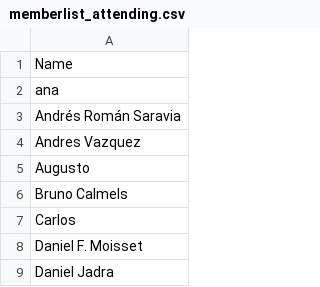
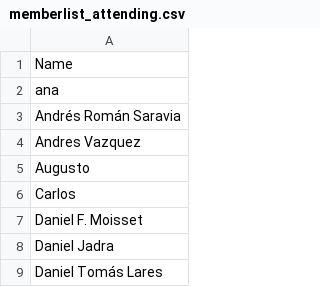
Before and after one commit to DataScienceCordoba/interdisciplinator, a CSV file: memberlist_attending.csv, drawn as a sheet; only a part is shown; the shorter side is filled out with more unchanged rows.

Commit message:
se bajó uno

```diff
--- a/memberlist_attending.csv
+++ b/memberlist_attending.csv
@@ -5,3 +5,2 @@ Andres Vazquez
 Augusto
-Bruno Calmels
 Carlos
```
